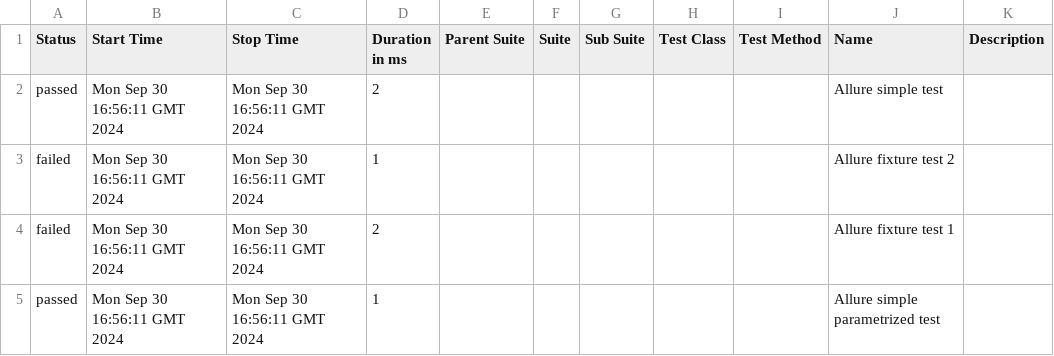
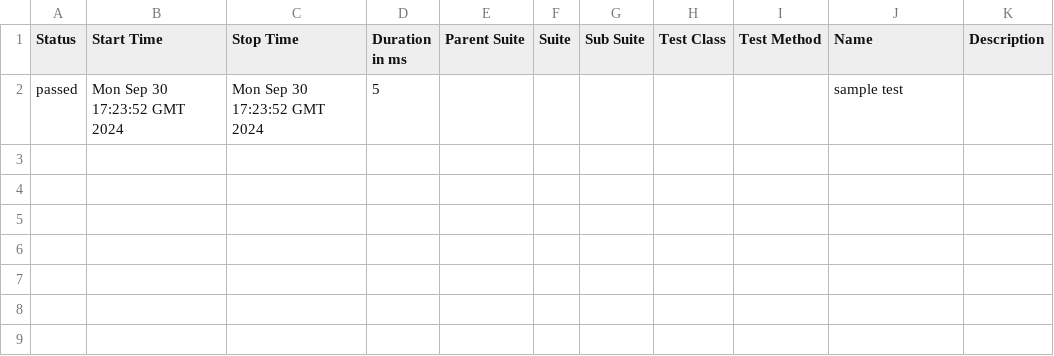
Before and after one commit to allure-examples/jest-npm-cjs-js, a CSV file: 2/data/suites.csv, drawn as a sheet.

```diff
--- a/2/data/suites.csv
+++ b/2/data/suites.csv
@@ -1,5 +1,2 @@
 "Status","Start Time","Stop Time","Duration in ms","Parent Suite","Suite","Sub Suite","Test Class","Test Method","Name","Description"
-"passed","Mon Sep 30 16:56:11 GMT 2024","Mon Sep 30 16:56:11 GMT 2024","2","","","","","","Allure simple test",""
-"failed","Mon Sep 30 16:56:11 GMT 2024","Mon Sep 30 16:56:11 GMT 2024","1","","","","","","Allure fixture test 2",""
-"failed","Mon Sep 30 16:56:11 GMT 2024","Mon Sep 30 16:56:11 GMT 2024","2","","","","","","Allure fixture test 1",""
-"passed","Mon Sep 30 16:56:11 GMT 2024","Mon Sep 30 16:56:11 GMT 2024","1","","","","","","Allure simple parametrized test",""
+"passed","Mon Sep 30 17:23:52 GMT 2024","Mon Sep 30 17:23:52 GMT 2024","5","","","","","","sample test",""
```
Also changed, not shown: 36 other files.
